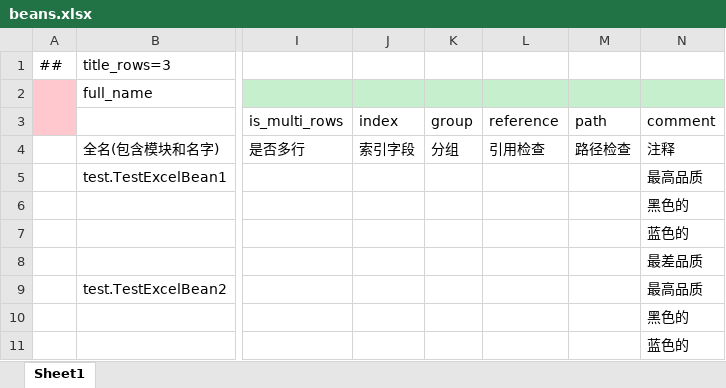
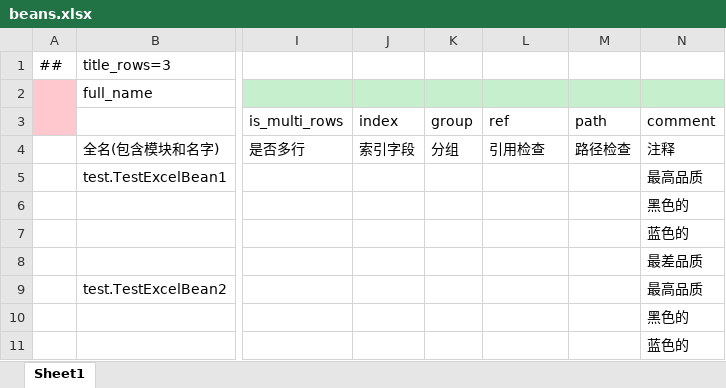
Before and after one commit to focus-creative-games/luban_examples, an Excel workbook: DesignerConfigs/Datas/beans.xlsx, sheet Sheet1, drawn as a sheet; only a part is shown, gaps mark what is left out; values as stored, in another font and other column widths than the file's, no borders; the diff names each change by its address in the sheet, - before the commit and + after, or states it on an @@ line.

```diff
--- a/DesignerConfigs/Datas/beans.xlsx (sheet Sheet1)
+++ b/DesignerConfigs/Datas/beans.xlsx (sheet Sheet1)
-L3: reference
+L3: ref
```
Also changed, not shown: 30 other files.
